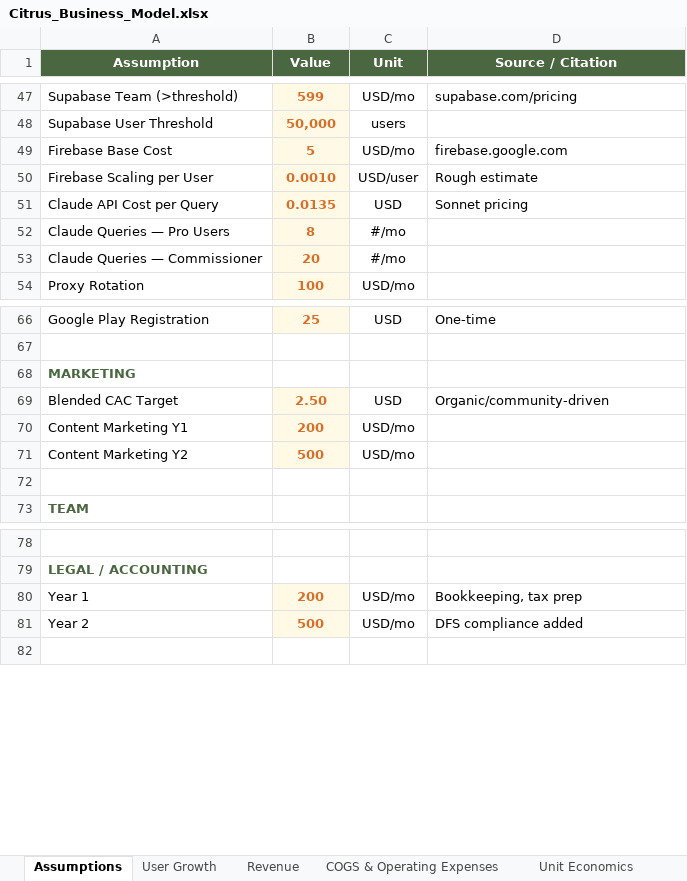
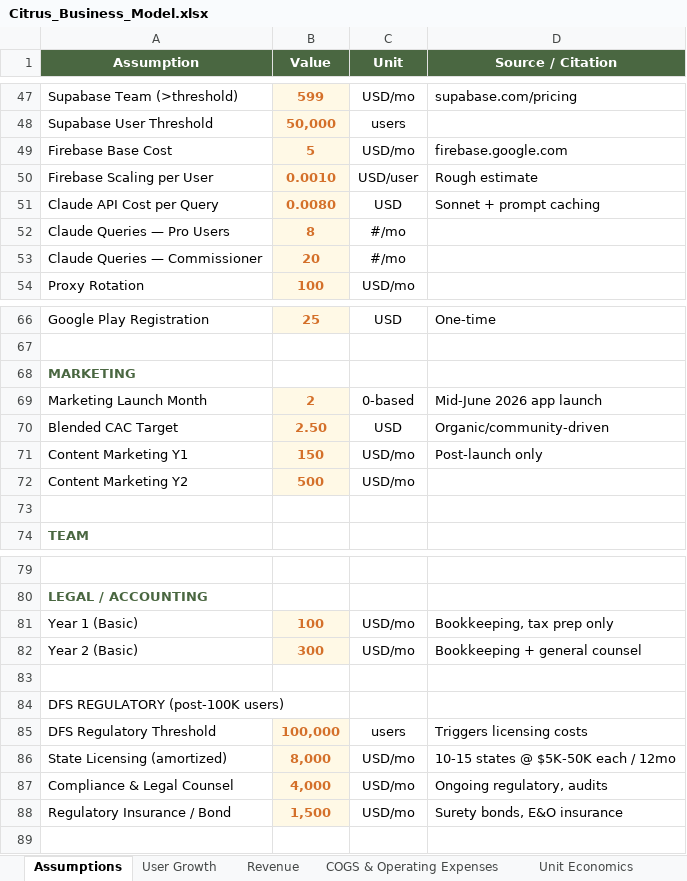
Before and after one commit to Gstormsfh/citrus-league-storm-main, an Excel workbook: docs/Citrus_Business_Model.xlsx, sheet Assumptions, drawn as a sheet; only a part is shown, gaps mark what is left out; values as stored, in another font and other column widths than the file's, no borders; removed rows and columns are numbered as before the commit, all else as after; the diff names each change by its address in the sheet, - before the commit and + after, or states it on an @@ line.

```diff
--- a/docs/Citrus_Business_Model.xlsx (sheet Assumptions)
+++ b/docs/Citrus_Business_Model.xlsx (sheet Assumptions)
-B51 (Value): 0.0135
+B51 (Value): 0.0080
-D51 (Source / Citation): Sonnet pricing
+D51 (Source / Citation): Sonnet + prompt caching
+row 69: Marketing Launch Month | 2 | 0-based | Mid-June 2026 app launch
-B71 (Value): 200
+B71 (Value): 150
-D71 (Source / Citation): (empty)
+D71 (Source / Citation): Post-launch only
-row 80: Year 1 | 200 | USD/mo | Bookkeeping, tax prep
+row 81: Year 1 (Basic) | 100 | USD/mo | Bookkeeping, tax prep only
+row 82: Year 2 (Basic) | 300 | USD/mo | Bookkeeping + general counsel
-row 83: Year 2 | 500 | USD/mo | DFS compliance added
+row 83: (empty)
-B83 fill: #FFF9E6
+B83 fill: none
+row 84: DFS REGULATORY (post-100K users)
+row 85: DFS Regulatory Threshold | 100,000 | users | Triggers licensing costs
+row 86: State Licensing (amortized) | 8,000 | USD/mo | 10-15 states @ $5K-50K each / 12mo
+row 87: Compliance & Legal Counsel | 4,000 | USD/mo | Ongoing regulatory, audits
+row 88: Regulatory Insurance / Bond | 1,500 | USD/mo | Surety bonds, E&O insurance
```
Also changed, not shown: sheet COGS & Operating Expenses, sheet Cash Flow & Runway, sheet User Growth, sheet Sources & Methodology, sheet Annual Summary, 1 other file.
